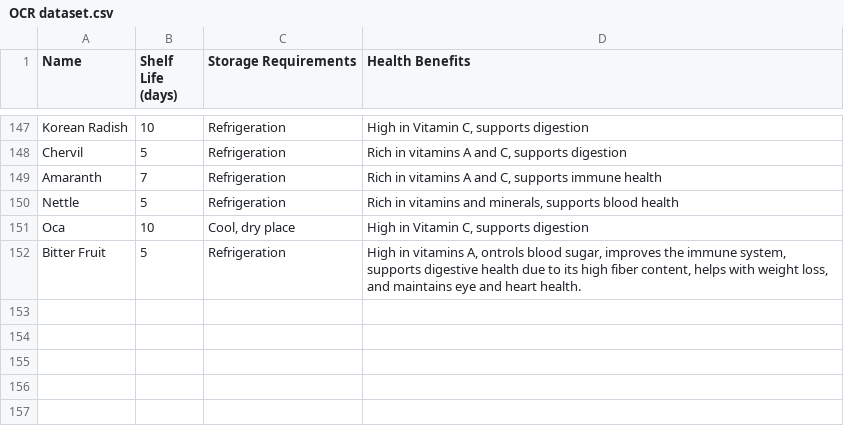
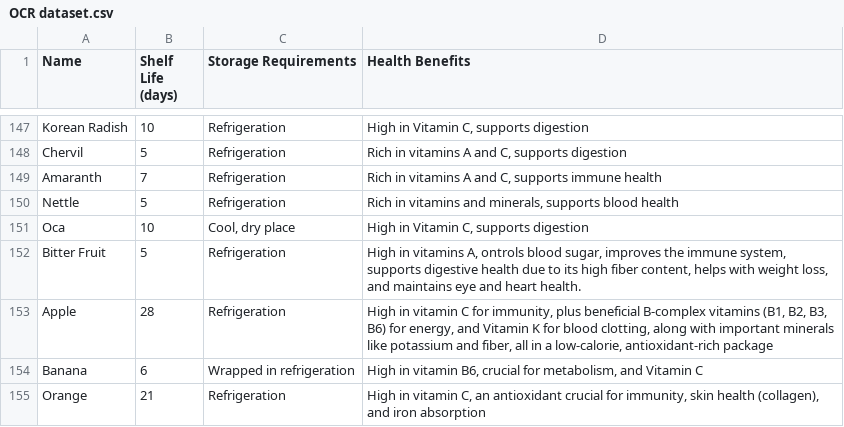
Before and after one commit to reimu0611/FreshGuard, a CSV file: OCR dataset.csv, drawn as a sheet; only a part is shown, gaps mark what is left out; the diff names each change by its address in the sheet, - before the commit and + after, or states it on an @@ line.

```diff
--- a/OCR dataset.csv
+++ b/OCR dataset.csv
+row 153: Apple | 28 | Refrigeration | High in vitamin C for immunity, plus beneficial B-complex vitamins (B1, B2, B3, B6) for energy, and Vitamin K for blood clotting, along with important minerals like potassium and fiber, all in a low-calorie, antioxidant-rich package
+row 154: Banana | 6 | Wrapped in refrigeration | High in vitamin B6, crucial for metabolism, and Vitamin C
+row 155: Orange | 21 | Refrigeration | High in vitamin C, an antioxidant crucial for immunity, skin health (collagen), and iron absorption
```
Also changed, not shown: 1 other file.
